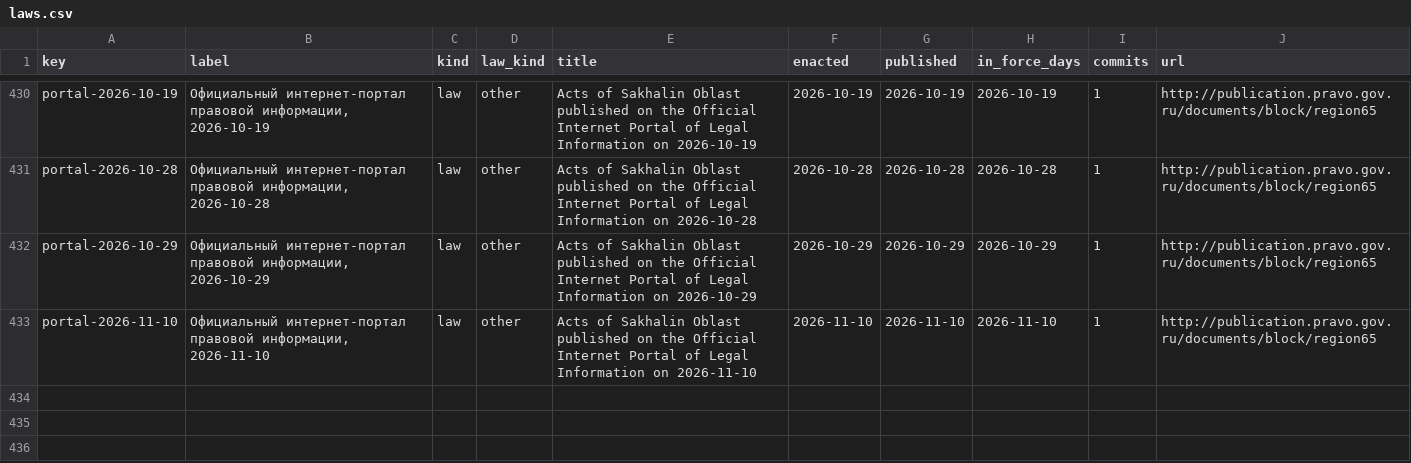
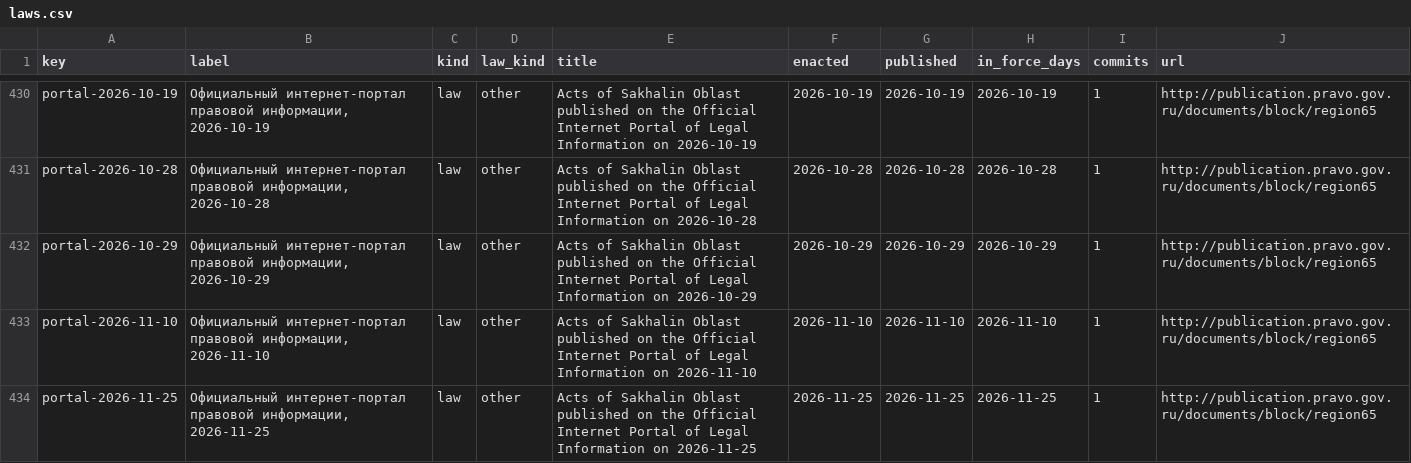
Before and after one commit to lexifina/russia-sakhalin-law, a CSV file: data/laws.csv, drawn as a sheet; only a part is shown, gaps mark what is left out; the diff names each change by its address in the sheet, - before the commit and + after, or states it on an @@ line.

Commit message:
Documentation, tables, tools and REPRODUCE.md
Appended 1 commits to ffa52bea45a3; corpus sha256 c18822a66d2501bd5bc525e3ff029eded61d07596be4a0a4b423552307010f40, data retrieved 2026-11-26.

Kind: documentation
Check: ru-pravo-sakhalin-20261126T055635Z

```diff
--- a/data/laws.csv
+++ b/data/laws.csv
+row 434: portal-2026-11-25 | Официальный интернет-портал правовой информации, 2026-11-25 | law | other | Acts of Sakhalin Oblast published on the Official Internet Portal of Legal Information on 2026-11-25 | 2026-11-25 | 2026-11-25 | 2026-11-25 | 1 | http://publication.pravo.gov.ru/documents/block/region65
```
Also changed, not shown: data/commits.csv, data/provisions.tsv, 6 other files.
